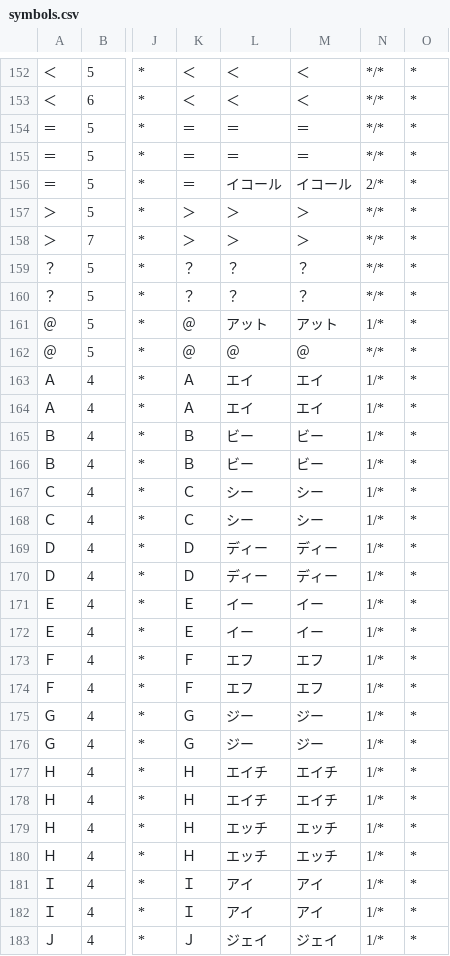
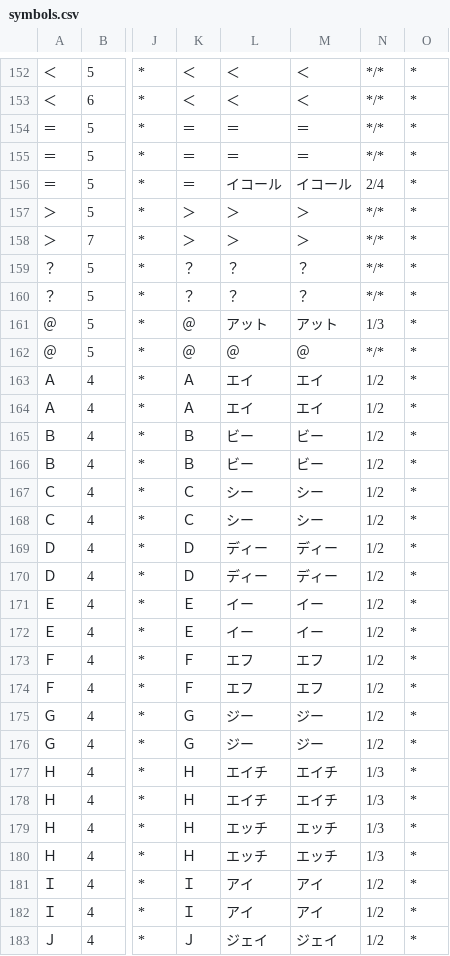
Before and after one commit to gouon-giken/openjtalk-user-dict, a CSV file: build/symbols.csv, drawn as a sheet; only a part is shown, gaps mark what is left out; the diff covers the shown part only; the diff names each change by its address in the sheet, - before the commit and + after, or states it on an @@ line.

```diff
--- a/build/symbols.csv
+++ b/build/symbols.csv
-N156: 2/*
+N156: 2/4
-N161: 1/*
+N161: 1/3
-N163:N176: 1/*
+N163:N176: 1/2
-N177:N180: 1/*
+N177:N180: 1/3
-N181:N183: 1/*
+N181:N183: 1/2
```
Also changed, not shown: 156 edited cells elsewhere in this file, build/fillers.csv, build/history.csv, 8 other files.
